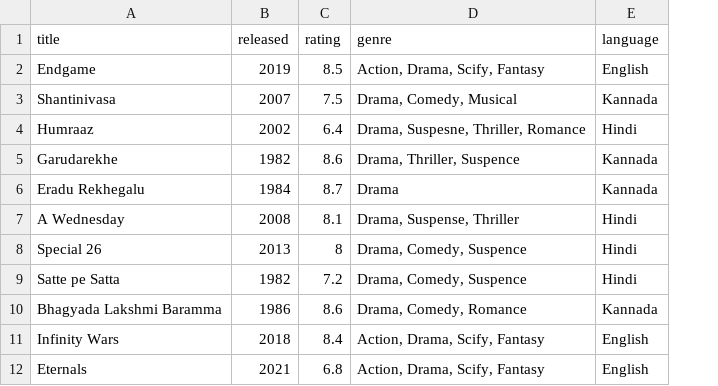
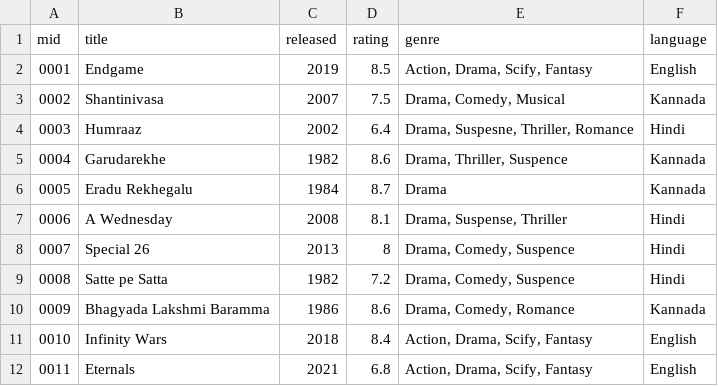
Before and after one commit to DSuryavamshi/Neo4jTraining, a CSV file: LoadingCSV/movies.csv, drawn as a sheet; the diff names each change by its address in the sheet, - before the commit and + after, or states it on an @@ line.

```diff
--- a/LoadingCSV/movies.csv
+++ b/LoadingCSV/movies.csv
+column A (mid), rows 2-12: 0001 | 0002 | 0003 | 0004 | 0005 | 0006 | 0007 | 0008 | 0009 | 0010 | 0011
```
Also changed, not shown: LoadingCSV/users.csv, 3 other files.
